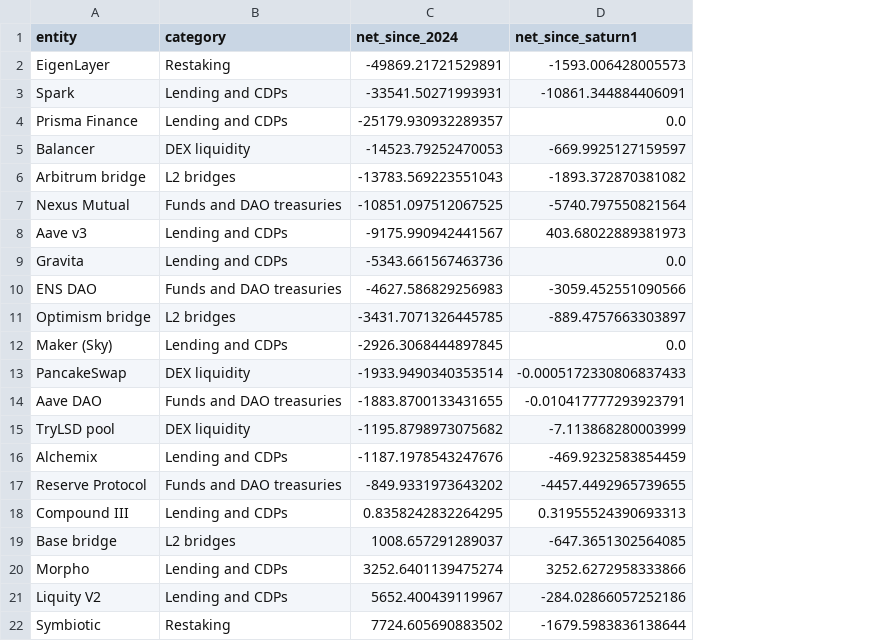
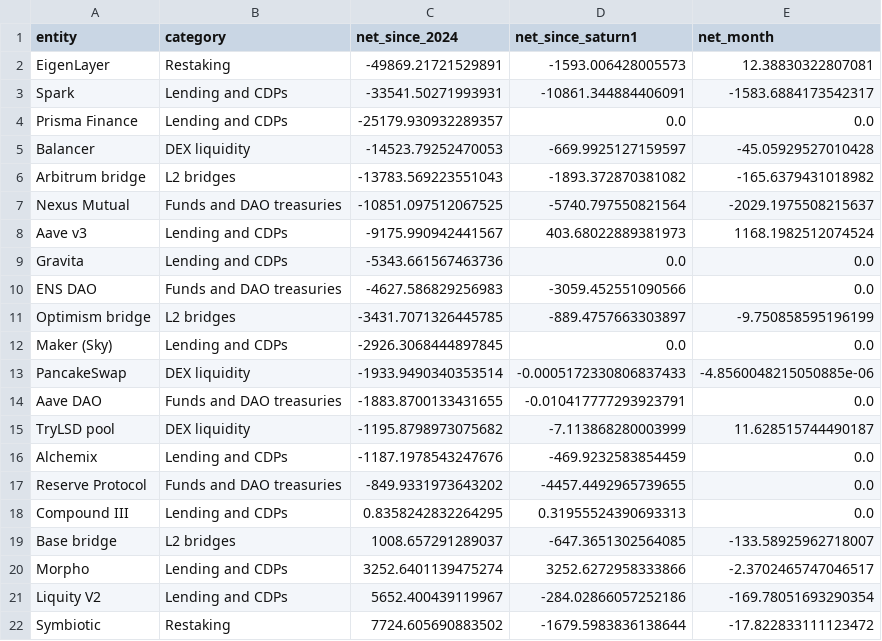
Before and after one commit to NishikawaButterfly/reth-competitiveness-study, a CSV file: reth_study/holders_by_entity.csv, drawn as a sheet; the diff names each change by its address in the sheet, - before the commit and + after, or states it on an @@ line.

```diff
--- a/reth_study/holders_by_entity.csv
+++ b/reth_study/holders_by_entity.csv
+column E (net_month), rows 2-22: 12.38830322807081 | -1583.6884173542317 | 0.0 | -45.05929527010428 | -165.6379431018982 | -2029.1975508215637 | 1168.1982512074524 | 0.0 | 0.0 | -9.750858595196199 | 0.0 | -4.8560048215050885e-06 | 0.0 | 11.628515744490187 | 0.0 | 0.0 | 0.0 | -133.58925962718007 | -2.3702465747046517 | -169.78051693290354 | -17.822833111123472
```
Also changed, not shown: reth_study/holders_by_category.csv, reth_study/holders_sources.csv, 4 other files.
